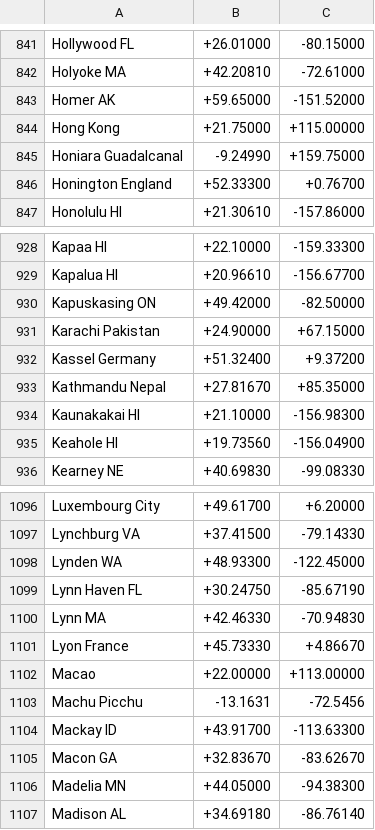
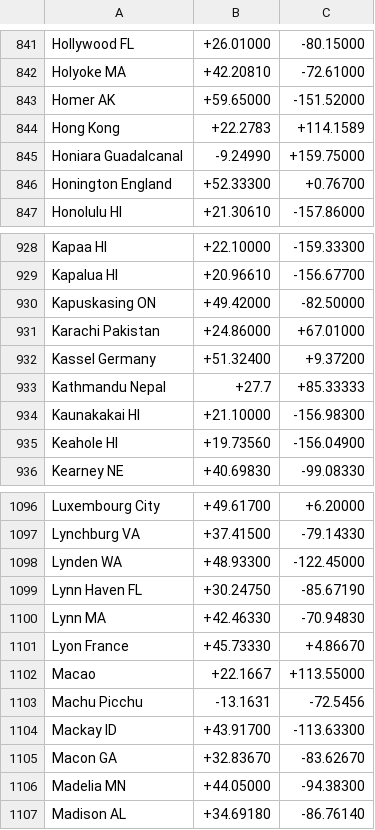
Before and after one commit to jaanga/terrain-plus, a CSV file: gazetteer/places-2000.csv, drawn as a sheet; only a part is shown, gaps mark what is left out.

Commit message:
update gazetteer

```diff
--- a/gazetteer/places-2000.csv
+++ b/gazetteer/places-2000.csv
@@ -843,3 +843,3 @@ Holyoke MA;+42.20810;-72.61000
 Homer AK;+59.65000;-151.52000
-Hong Kong;+21.75000;+115.00000
+Hong Kong;+22.2783;+114.1589
 Honiara Guadalcanal;-9.24990;+159.75000
@@ -930,5 +930,5 @@ Kapalua HI;+20.96610;-156.67700
 Kapuskasing ON;+49.42000;-82.50000
-Karachi Pakistan;+24.90000;+67.15000
+Karachi Pakistan;+24.86000;+67.01000
 Kassel Germany;+51.32400;+9.37200
-Kathmandu Nepal;+27.81670;+85.35000
+Kathmandu Nepal;+27.7;+85.33333
 Kaunakakai HI;+21.10000;-156.98300
@@ -1101,3 +1101,3 @@ Lynn MA;+42.46330;-70.94830
 Lyon France;+45.73330;+4.86670
-Macao;+22.00000;+113.00000
+Macao;+22.1667;+113.55000
 Machu Picchu;-13.1631;-72.5456
```
